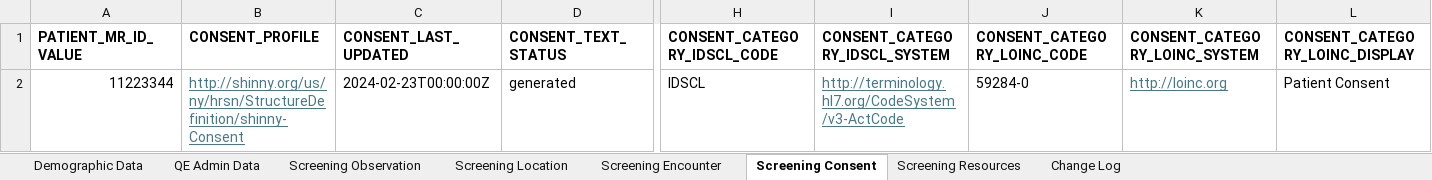
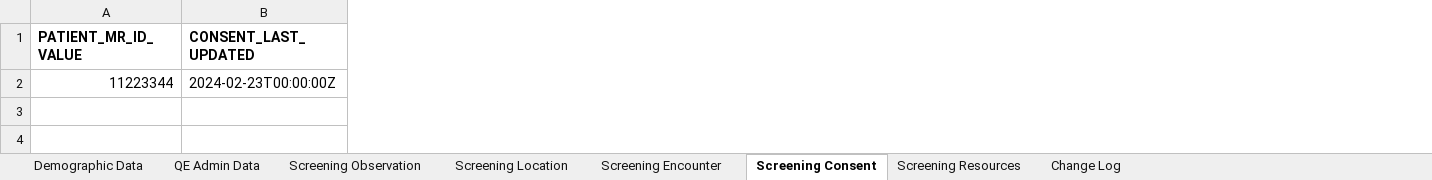
Before and after one commit to tech-by-design/polyglot-prime, an Excel workbook: support/specifications/flat-file/nyher-fhir-ig-example/Consolidated NYHER FHIR IG Examples.xlsx, sheet Screening Consent, drawn as a sheet; only a part is shown, gaps mark what is left out; values as stored, in another font and other column widths than the file's, no borders; the diff names each change by its address in the sheet, - before the commit and + after, or states it on an @@ line.

```diff
--- a/support/specifications/flat-file/nyher-fhir-ig-example/Consolidated NYHER FHIR IG Examples.xlsx (sheet Screening Consent)
+++ b/support/specifications/flat-file/nyher-fhir-ig-example/Consolidated NYHER FHIR IG Examples.xlsx (sheet Screening Consent)
-column B (CONSENT_PROFILE), row 2: http://shinny.org/us/ny/hrsn/StructureDefinition/shinny-Consent
-column D (CONSENT_TEXT_STATUS), row 2: generated
-column H (CONSENT_CATEGORY_IDSCL_CODE), row 2: IDSCL
-column I (CONSENT_CATEGORY_IDSCL_SYSTEM), row 2: http://terminology.hl7.org/CodeSystem/v3-ActCode
-column J (CONSENT_CATEGORY_LOINC_CODE), row 2: 59284-0
-column K (CONSENT_CATEGORY_LOINC_SYSTEM), row 2: http://loinc.org
-column L (CONSENT_CATEGORY_LOINC_DISPLAY), row 2: Patient Consent
```
Also changed, not shown: sheet Demographic Data, sheet Screening Resources, sheet QE Admin Data, sheet Screening Encounter, sheet Screening Location, 9 other files.
